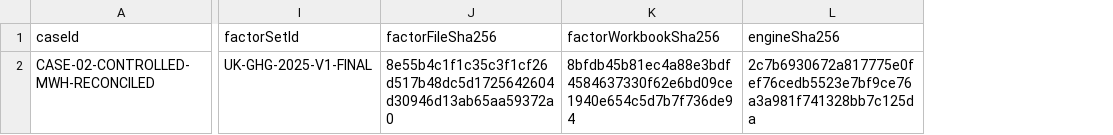
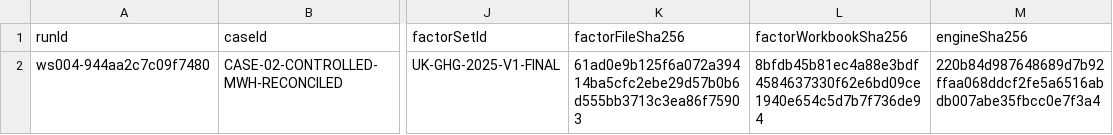
Before and after one commit to lmnhd/web-data-operations, a CSV file: projects/WS-004-corporate-carbon-disclosure-reconciler/evidence/changed_input_run.csv, drawn as a sheet; only a part is shown, gaps mark what is left out; addresses are those after the commit; the diff names each change by its address in the sheet, - before the commit and + after, or states it on an @@ line.

```diff
--- a/projects/WS-004-corporate-carbon-disclosure-reconciler/evidence/changed_input_run.csv
+++ b/projects/WS-004-corporate-carbon-disclosure-reconciler/evidence/changed_input_run.csv
+column A (runId), row 2: ws004-944aa2c7c09f7480
-K2 (factorFileSha256): 8e55b4c1f1c35c3f1cf26d517b48dc5d1725642604d30946d13ab65aa59372a0
+K2 (factorFileSha256): 61ad0e9b125f6a072a39414ba5cfc2ebe29d57b0b6d555bb3713c3ea86f75903
-M2 (engineSha256): 2c7b6930672a817775e0fef76cedb5523e7bf9ce76a3a981f741328bb7c125da
+M2 (engineSha256): 220b84d987648689d7b92ffaa068ddcf2fe5a6516abdb007abe35fbcc0e7f3a4
```
Also changed, not shown: projects/WS-004-corporate-carbon-disclosure-reconciler/evidence/evaluated_run.csv, 18 other files.
